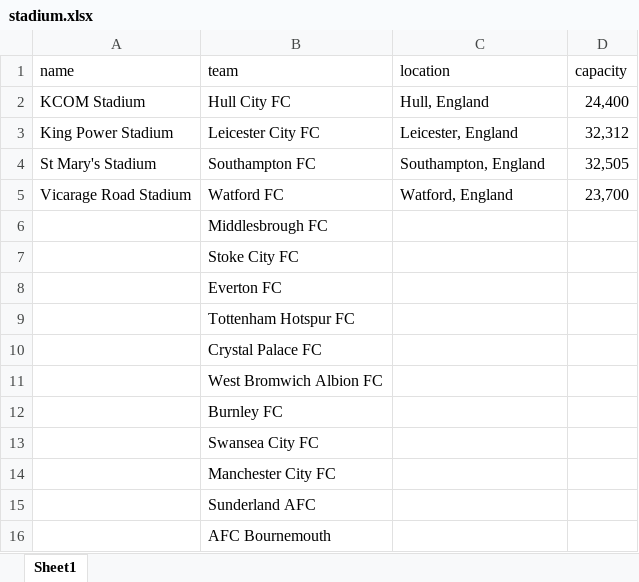
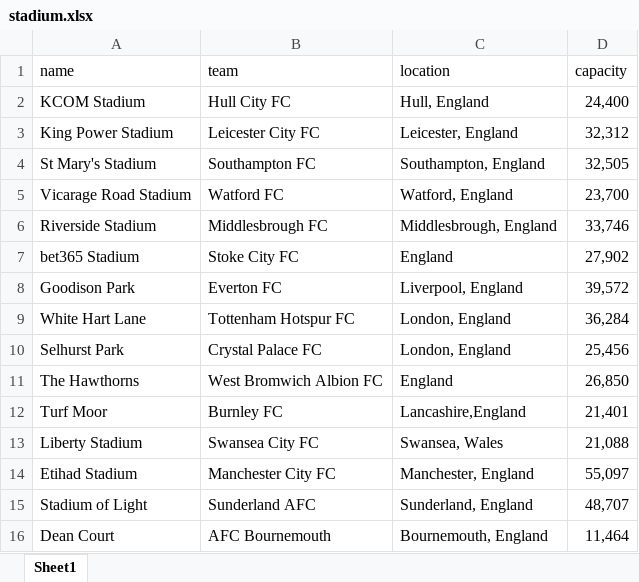
Before and after one commit to abbyyy23/Soccer, an Excel workbook: Documents/Soccer/pickle/stadium.xlsx, sheet Sheet1, drawn as a sheet; only a part is shown; values as stored, in another font and other column widths than the file's, no borders; the diff covers the shown part only; the diff names each change by its address in the sheet, - before the commit and + after, or states it on an @@ line.

Commit message:
added the stadiums table to the database, started working on stored procedures

```diff
--- a/Documents/Soccer/pickle/stadium.xlsx (sheet Sheet1)
+++ b/Documents/Soccer/pickle/stadium.xlsx (sheet Sheet1)
-A6 (name): (empty)
+A6 (name): Riverside Stadium
-C6 (location): (empty)
+C6 (location): Middlesbrough, England
-D6 (capacity): (empty)
+D6 (capacity): 33,746
-A7 (name): (empty)
+A7 (name): bet365 Stadium
-C7 (location): (empty)
+C7 (location): England
-D7 (capacity): (empty)
+D7 (capacity): 27,902
-A8 (name): (empty)
+A8 (name): Goodison Park
-C8 (location): (empty)
+C8 (location): Liverpool, England
-D8 (capacity): (empty)
+D8 (capacity): 39,572
-A9 (name): (empty)
+A9 (name): White Hart Lane
-C9:C10 (location): (empty)
+C9:C10 (location): London, England
-D9 (capacity): (empty)
+D9 (capacity): 36,284
-A10 (name): (empty)
+A10 (name): Selhurst Park
-D10 (capacity): (empty)
+D10 (capacity): 25,456
-A11 (name): (empty)
+A11 (name): The Hawthorns
-C11 (location): (empty)
+C11 (location): England
-D11 (capacity): (empty)
+D11 (capacity): 26,850
-A12 (name): (empty)
+A12 (name): Turf Moor
-C12 (location): (empty)
+C12 (location): Lancashire,England
-D12 (capacity): (empty)
+D12 (capacity): 21,401
-A13 (name): (empty)
+A13 (name): Liberty Stadium
-C13 (location): (empty)
+C13 (location): Swansea, Wales
-D13 (capacity): (empty)
+D13 (capacity): 21,088
-A14 (name): (empty)
+A14 (name): Etihad Stadium
-C14 (location): (empty)
+C14 (location): Manchester, England
-D14 (capacity): (empty)
+D14 (capacity): 55,097
-A15 (name): (empty)
+A15 (name): Stadium of Light
-C15 (location): (empty)
+C15 (location): Sunderland, England
-D15 (capacity): (empty)
+D15 (capacity): 48,707
-A16 (name): (empty)
+A16 (name): Dean Court
-C16 (location): (empty)
+C16 (location): Bournemouth, England
-D16 (capacity): (empty)
+D16 (capacity): 11,464
```
Also changed, not shown: 1 added row, 1 removed row and 240 edited cells elsewhere in this sheet, 8 other files.
